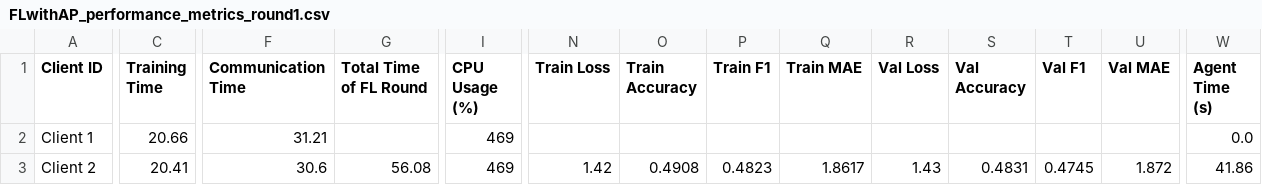
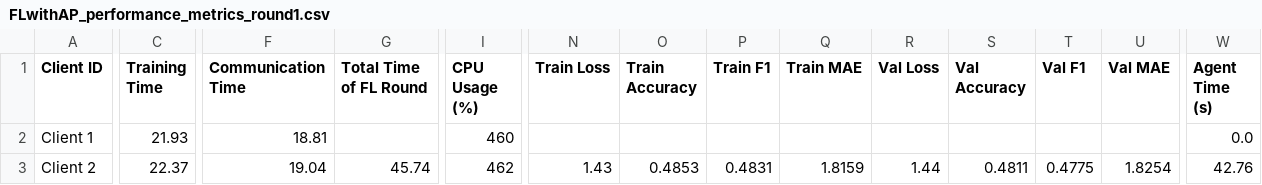
Before and after one commit to IvanComp/AP4Fed, a CSV file: Docker/performance/FLwithAP_performance_metrics_round1.csv, drawn as a sheet; only a part is shown, gaps mark what is left out; the diff names each change by its address in the sheet, - before the commit and + after, or states it on an @@ line.

```diff
--- a/Docker/performance/FLwithAP_performance_metrics_round1.csv
+++ b/Docker/performance/FLwithAP_performance_metrics_round1.csv
-C2 (Training Time): 20.66
+C2 (Training Time): 21.93
-F2 (Communication Time): 31.21
+F2 (Communication Time): 18.81
-I2 (CPU Usage (%)): 469
+I2 (CPU Usage (%)): 460
-C3 (Training Time): 20.41
+C3 (Training Time): 22.37
-F3 (Communication Time): 30.6
+F3 (Communication Time): 19.04
-G3 (Total Time of FL Round): 56.08
+G3 (Total Time of FL Round): 45.74
-I3 (CPU Usage (%)): 469
+I3 (CPU Usage (%)): 462
-N3 (Train Loss): 1.42
+N3 (Train Loss): 1.43
-O3 (Train Accuracy): 0.4908
+O3 (Train Accuracy): 0.4853
-P3 (Train F1): 0.4823
+P3 (Train F1): 0.4831
-Q3 (Train MAE): 1.8617
+Q3 (Train MAE): 1.8159
-R3 (Val Loss): 1.43
+R3 (Val Loss): 1.44
-S3 (Val Accuracy): 0.4831
+S3 (Val Accuracy): 0.4811
-T3 (Val F1): 0.4745
+T3 (Val F1): 0.4775
-U3 (Val MAE): 1.872
+U3 (Val MAE): 1.8254
-W3 (Agent Time (s)): 41.86
+W3 (Agent Time (s)): 42.76
```
Also changed, not shown: 3 other files.
